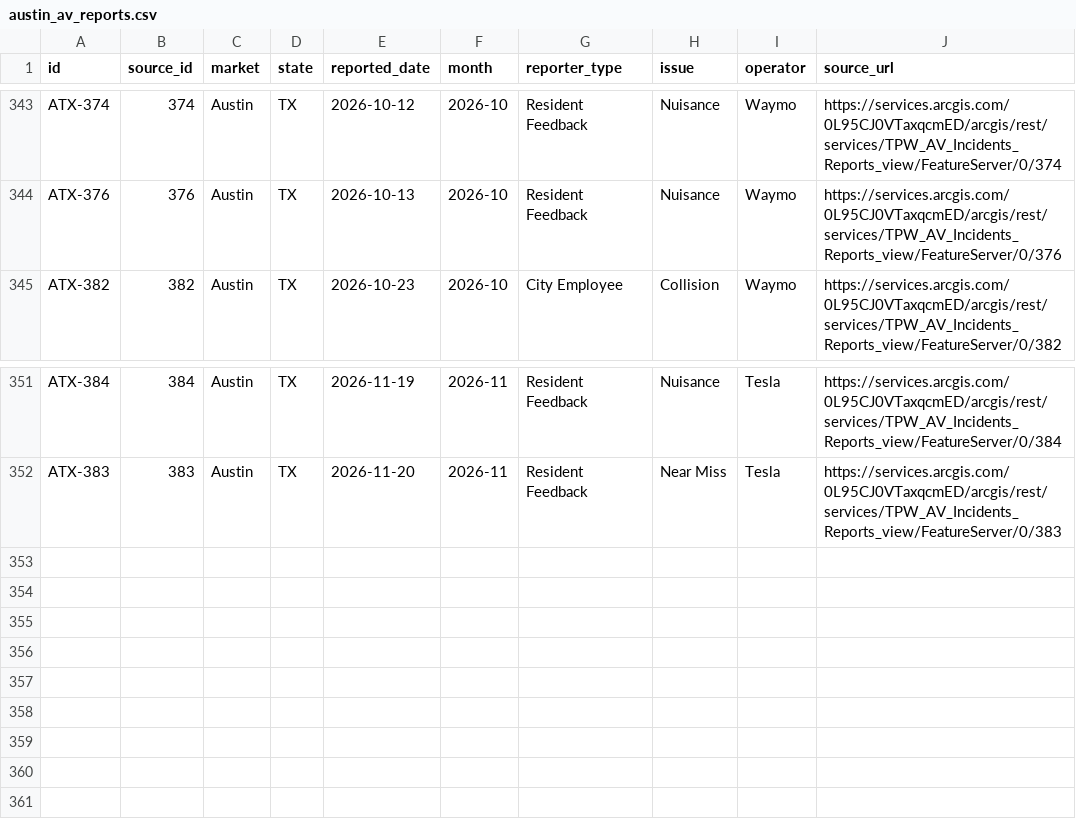
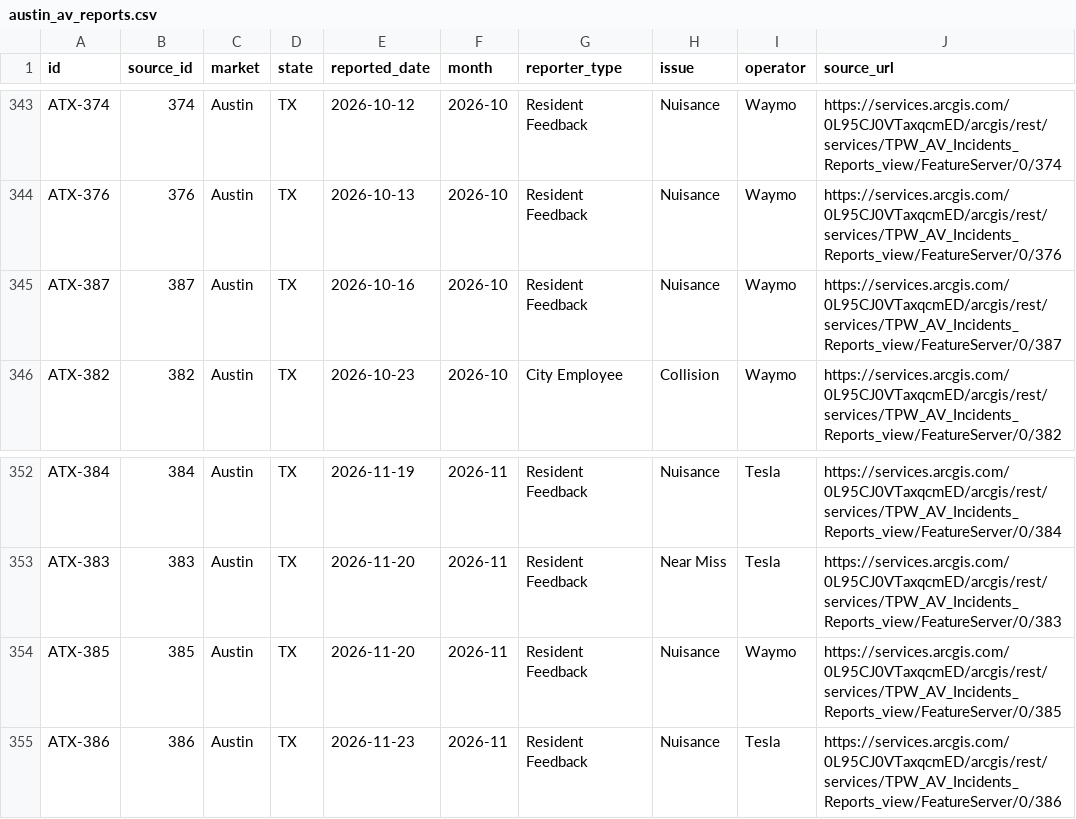
Before and after one commit to av-observatory/av-observatory-web, a CSV file: public/data/austin_av_reports.csv, drawn as a sheet; only a part is shown, gaps mark what is left out.

```diff
--- a/public/data/austin_av_reports.csv
+++ b/public/data/austin_av_reports.csv
@@ -344,2 +344,3 @@ ATX-374,374,Austin,TX,2026-10-12,2026-10,Resident Feedback,Nuisance,Waymo,https:
 ATX-376,376,Austin,TX,2026-10-13,2026-10,Resident Feedback,Nuisance,Waymo,https://services.arcgis.com/0L95CJ0VTaxqcmED/arcgis/rest/services/TPW_AV_Incidents_Reports_view/FeatureServer/0/376
+ATX-387,387,Austin,TX,2026-10-16,2026-10,Resident Feedback,Nuisance,Waymo,https://services.arcgis.com/0L95CJ0VTaxqcmED/arcgis/rest/services/TPW_AV_Incidents_Reports_view/FeatureServer/0/387
 ATX-382,382,Austin,TX,2026-10-23,2026-10,City Employee,Collision,Waymo,https://services.arcgis.com/0L95CJ0VTaxqcmED/arcgis/rest/services/TPW_AV_Incidents_Reports_view/FeatureServer/0/382
@@ -352 +353,3 @@ ATX-384,384,Austin,TX,2026-11-19,2026-11,Resident Feedback,Nuisance,Tesla,https:
 ATX-383,383,Austin,TX,2026-11-20,2026-11,Resident Feedback,Near Miss,Tesla,https://services.arcgis.com/0L95CJ0VTaxqcmED/arcgis/rest/services/TPW_AV_Incidents_Reports_view/FeatureServer/0/383
+ATX-385,385,Austin,TX,2026-11-20,2026-11,Resident Feedback,Nuisance,Waymo,https://services.arcgis.com/0L95CJ0VTaxqcmED/arcgis/rest/services/TPW_AV_Incidents_Reports_view/FeatureServer/0/385
+ATX-386,386,Austin,TX,2026-11-23,2026-11,Resident Feedback,Nuisance,Tesla,https://services.arcgis.com/0L95CJ0VTaxqcmED/arcgis/rest/services/TPW_AV_Incidents_Reports_view/FeatureServer/0/386
```
Also changed, not shown: public/data/austin_av_reports_monthly.csv, 4 other files.
